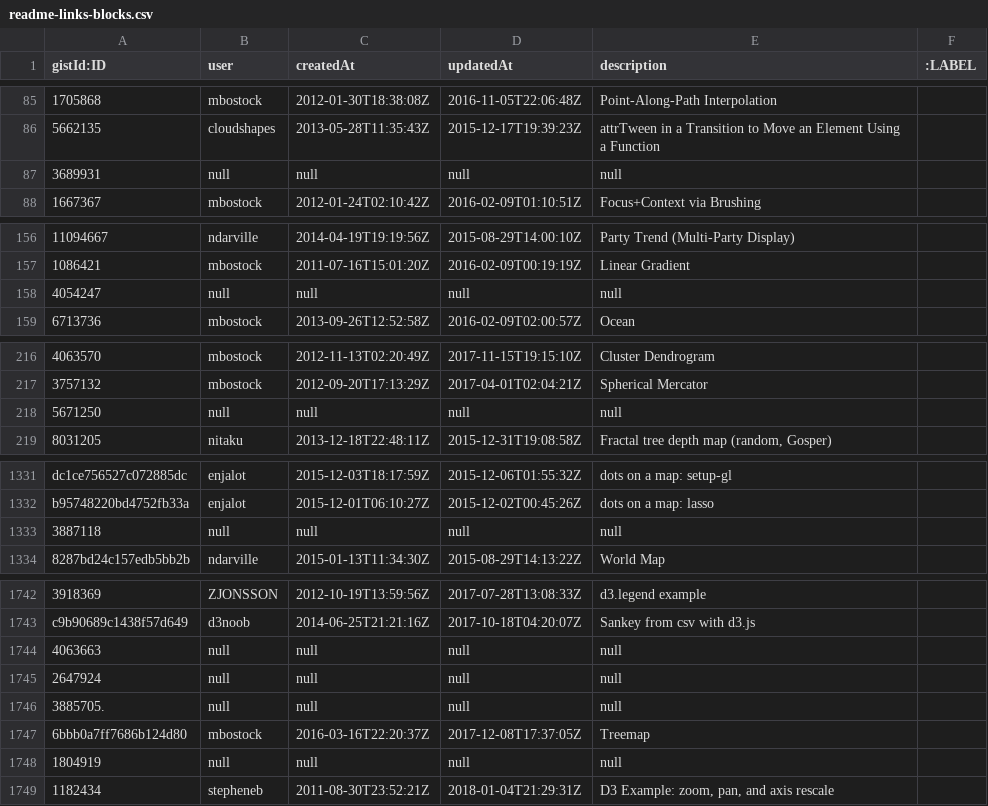
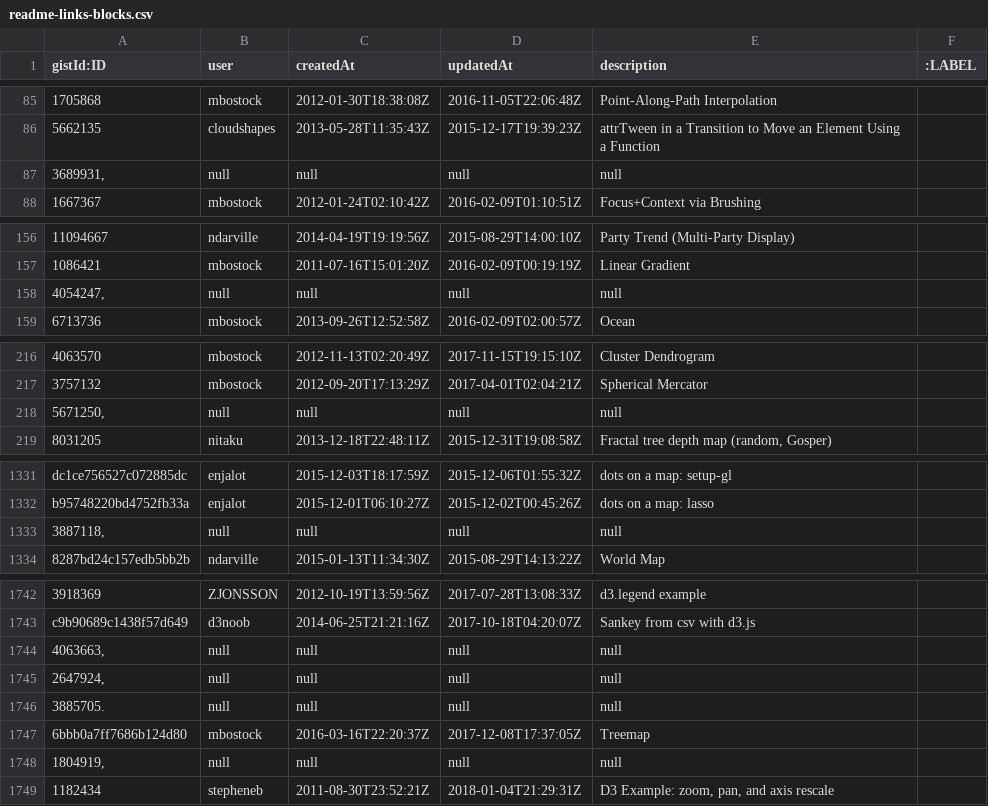
Before and after one commit to micahstubbs/blockbuilder-graph-search-index, a CSV file: data/csv-graphs-for-neo4j/readme-links-blocks.csv, drawn as a sheet; only a part is shown, gaps mark what is left out; the diff covers the shown part only; the diff names each change by its address in the sheet, - before the commit and + after, or states it on an @@ line.

Commit message:
remove line breaks once more

```diff
--- a/data/csv-graphs-for-neo4j/readme-links-blocks.csv
+++ b/data/csv-graphs-for-neo4j/readme-links-blocks.csv
-A87 (gistId:ID): 3689931
+A87 (gistId:ID): 3689931,
-A158 (gistId:ID): 4054247
+A158 (gistId:ID): 4054247,
-A218 (gistId:ID): 5671250
+A218 (gistId:ID): 5671250,
-A1333 (gistId:ID): 3887118
+A1333 (gistId:ID): 3887118,
-A1744 (gistId:ID): 4063663
+A1744 (gistId:ID): 4063663,
-A1745 (gistId:ID): 2647924
+A1745 (gistId:ID): 2647924,
-A1748 (gistId:ID): 1804919
+A1748 (gistId:ID): 1804919,
```
Also changed, not shown: 4 edited cells elsewhere in this file.
